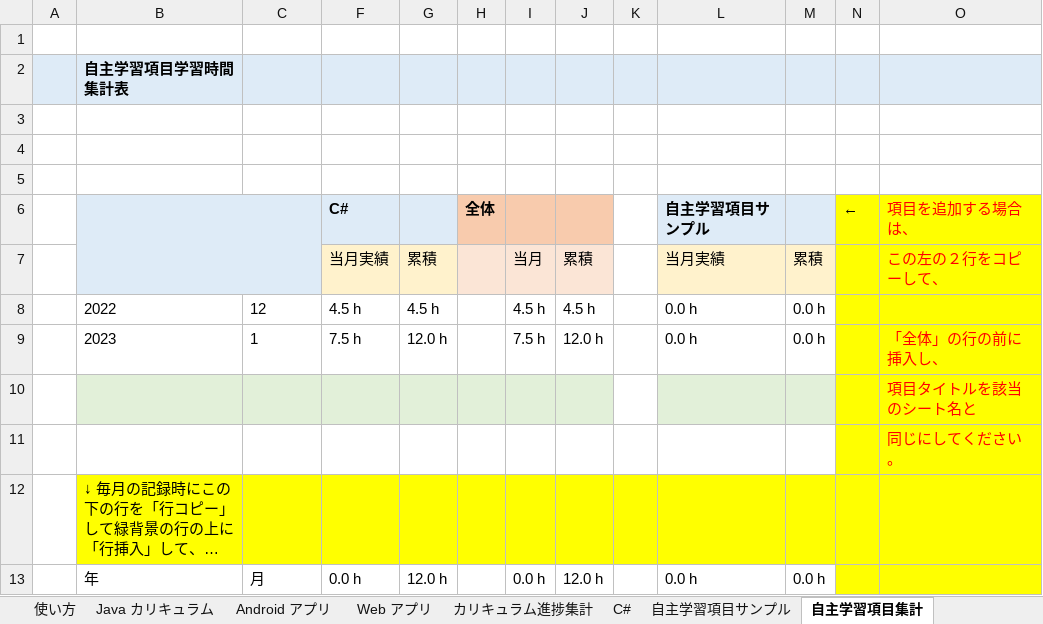
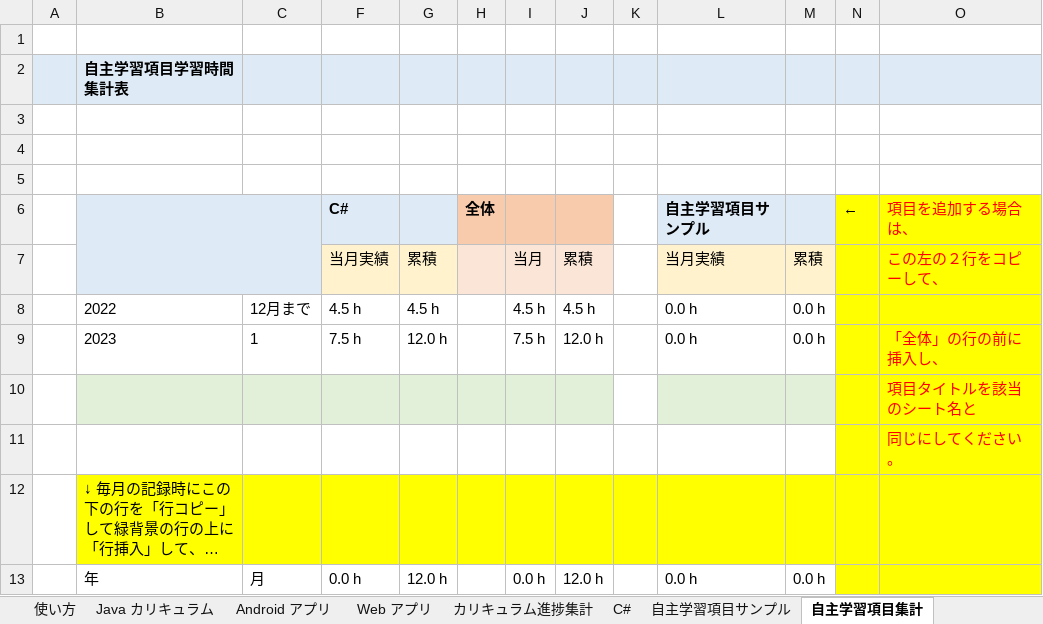
Before and after one commit to fs5013-furi-sutao/java-bootcamp-mirror, an Excel workbook: website/static/home/学習進捗記録_サンプル太郎.yyyy.mm.dd.xlsx, sheet 自主学習項目集計, drawn as a sheet; long unchanged cells end in …; values as stored, in another font and other column widths than the file's, no borders; the diff names each change by its address in the sheet, - before the commit and + after, or states it on an @@ line.

```diff
--- a/website/static/home/学習進捗記録_サンプル太郎.yyyy.mm.dd.xlsx (sheet 自主学習項目集計)
+++ b/website/static/home/学習進捗記録_サンプル太郎.yyyy.mm.dd.xlsx (sheet 自主学習項目集計)
-C8: 12
+C8: 12月まで
```
Also changed, not shown: sheet Java カリキュラム, sheet Android アプリ, sheet Web アプリ, sheet カリキュラム進捗集計, formulas that keep their value, hidden cells.
